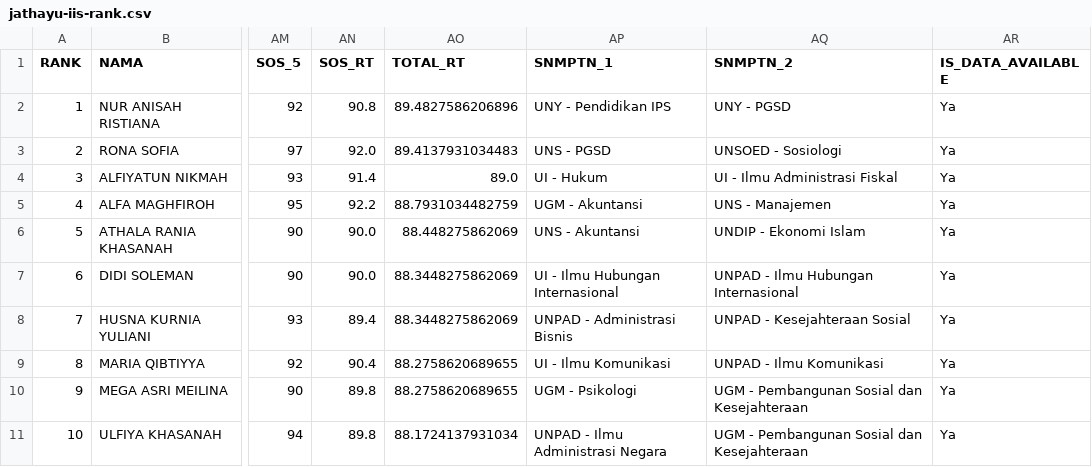
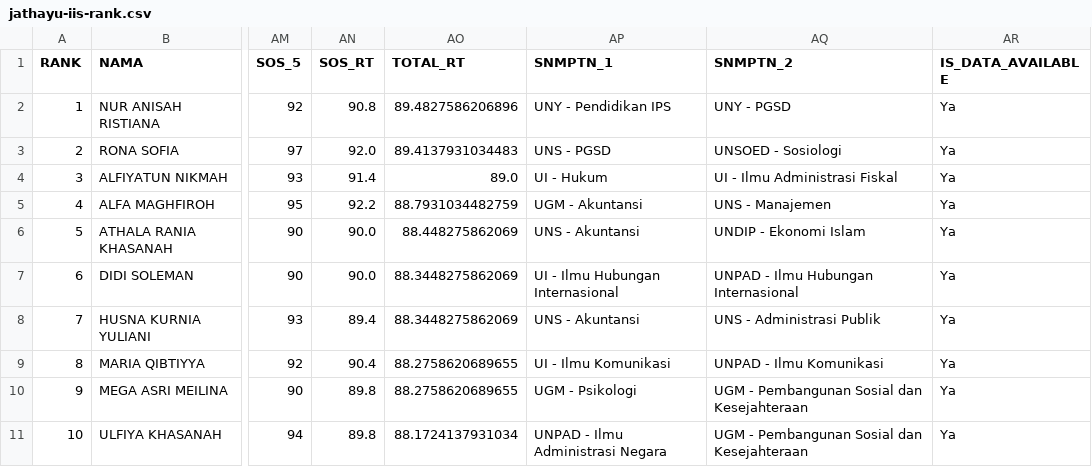
Before and after one commit to nasruliwn/jembawansnmptn, a CSV file: data/jathayu-iis-rank.csv, drawn as a sheet; only a part is shown, gaps mark what is left out; the diff names each change by its address in the sheet, - before the commit and + after, or states it on an @@ line.

Commit message:
[travis] Update data

```diff
--- a/data/jathayu-iis-rank.csv
+++ b/data/jathayu-iis-rank.csv
-AP8 (SNMPTN_1): UNPAD - Administrasi Bisnis
+AP8 (SNMPTN_1): UNS - Akuntansi
-AQ8 (SNMPTN_2): UNPAD - Kesejahteraan Sosial
+AQ8 (SNMPTN_2): UNS - Administrasi Publik
```
Also changed, not shown: data/jathayu-mia-rank.csv, 4 other files.
